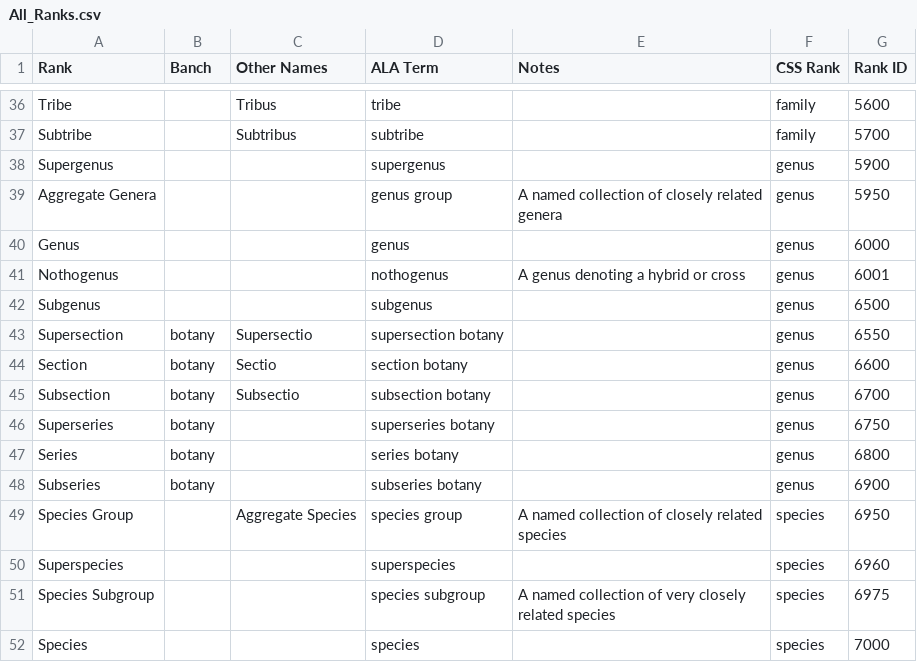
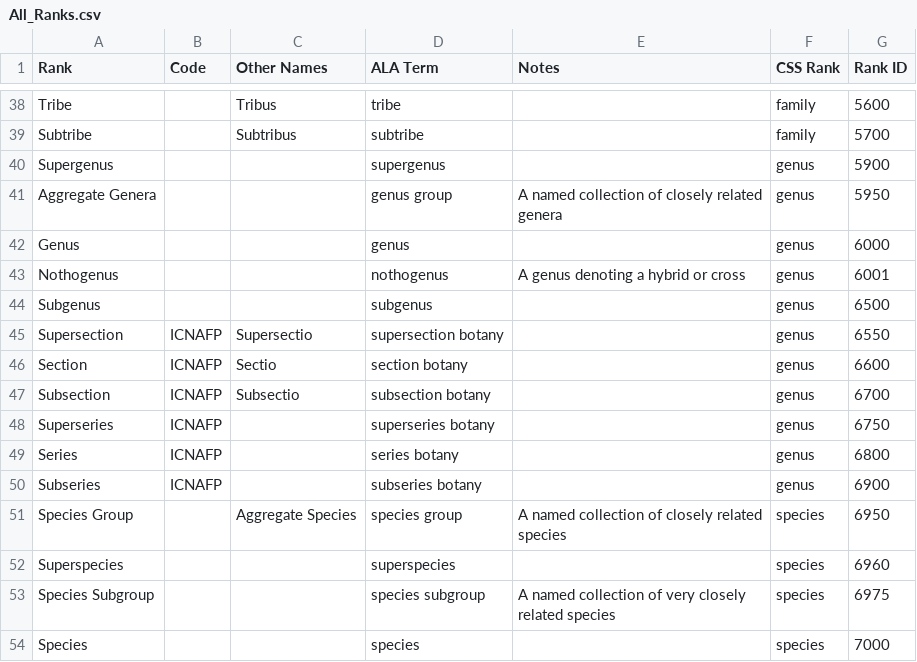
Before and after one commit to ess-acppo/ag-bie, a CSV file: ansible/roles/process-config/files/config/All_Ranks.csv, drawn as a sheet; only a part is shown, gaps mark what is left out; the diff covers the shown part only.

```diff
--- a/ansible/roles/process-config/files/config/All_Ranks.csv
+++ b/ansible/roles/process-config/files/config/All_Ranks.csv
@@ -1 +1 @@
-Rank,Banch,Other Names,ALA Term,Notes,CSS Rank,Rank ID
+Rank,Code,Other Names,ALA Term,Notes,CSS Rank,Rank ID
@@ -42,8 +44,8 @@ Nothogenus,,,nothogenus,A genus denoting a hybrid or cross,genus,6001
 Subgenus,,,subgenus,,genus,6500
-Supersection,botany,Supersectio,supersection botany,,genus,6550
-Section,botany,Sectio,section botany,,genus,6600
-Subsection,botany,Subsectio,subsection botany,,genus,6700
-Superseries,botany,,superseries botany,,genus,6750
-Series,botany,,series botany,,genus,6800
-Subseries,botany,,subseries botany,,genus,6900
+Supersection,ICNAFP,Supersectio,supersection botany,,genus,6550
+Section,ICNAFP,Sectio,section botany,,genus,6600
+Subsection,ICNAFP,Subsectio,subsection botany,,genus,6700
+Superseries,ICNAFP,,superseries botany,,genus,6750
+Series,ICNAFP,,series botany,,genus,6800
+Subseries,ICNAFP,,subseries botany,,genus,6900
 Species Group,,Aggregate Species,species group,A named collection of closely related species,species,6950
```
Also changed, not shown: 2 added rows and 15 edited cells elsewhere in this file, ansible/roles/process-config/files/config/Taxonomic_Status_Map.csv, 3 other files.
